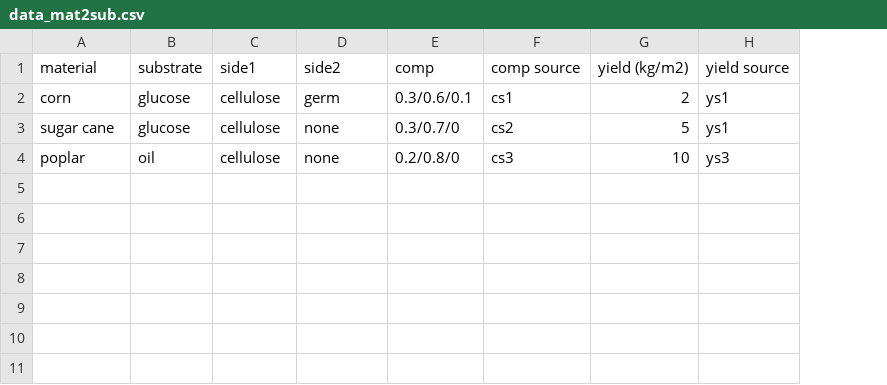
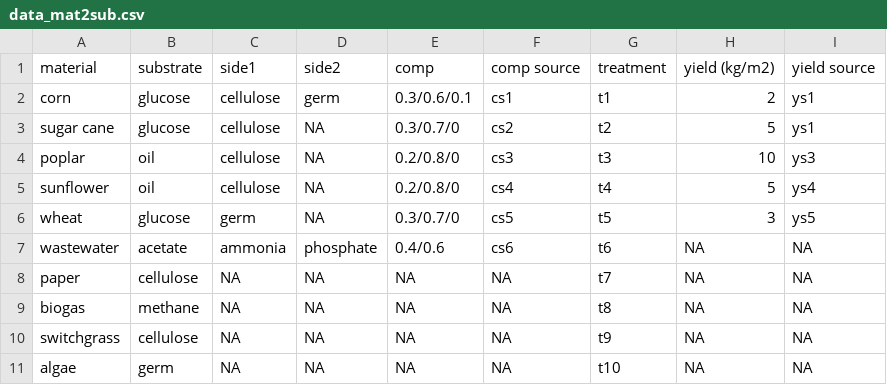
Before and after one commit to eli-cipriano/BioRefine, a CSV file: data_mat2sub.csv, drawn as a sheet; the diff names each change by its address in the sheet, - before the commit and + after, or states it on an @@ line.

Commit message:
added sideFlow1 to user_change, updating dict builders with new csv's

```diff
--- a/data_mat2sub.csv
+++ b/data_mat2sub.csv
+column G (treatment), rows 2-4: t1 | t2 | t3
-D3:D4 (side2): none
+D3:D4 (side2): NA
+row 5: sunflower | oil | cellulose | NA | 0.2/0.8/0 | cs4 | t4 | 5 | ys4
+row 6: wheat | glucose | germ | NA | 0.3/0.7/0 | cs5 | t5 | 3 | ys5
+row 7: wastewater | acetate | ammonia | phosphate | 0.4/0.6 | cs6 | t6 | NA | NA
+row 8: paper | cellulose | NA | NA | NA | NA | t7 | NA | NA
+row 9: biogas | methane | NA | NA | NA | NA | t8 | NA | NA
+row 10: switchgrass | cellulose | NA | NA | NA | NA | t9 | NA | NA
+row 11: algae | germ | NA | NA | NA | NA | t10 | NA | NA
```
Also changed, not shown: data_side2sub.csv, 4 other files.
